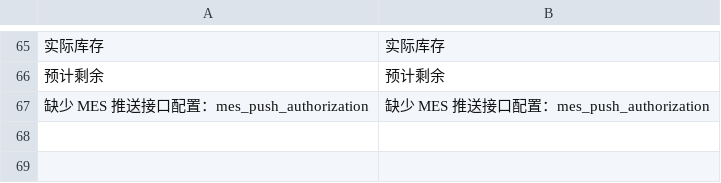
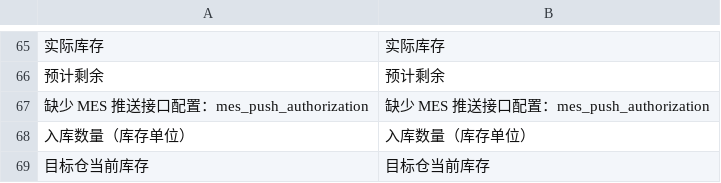
Before and after one commit to yueweiit/DeepLinkERP, a CSV file: mes_integration/translations/zh.csv, drawn as a sheet; only a part is shown, gaps mark what is left out.

```diff
--- a/mes_integration/translations/zh.csv
+++ b/mes_integration/translations/zh.csv
@@ -67 +67,3 @@
 "缺少 MES 推送接口配置：mes_push_authorization","缺少 MES 推送接口配置：mes_push_authorization"
+"入库数量（库存单位）","入库数量（库存单位）"
+"目标仓当前库存","目标仓当前库存"
```
Also changed, not shown: mes_integration/translations/es.csv, 1 other file.
